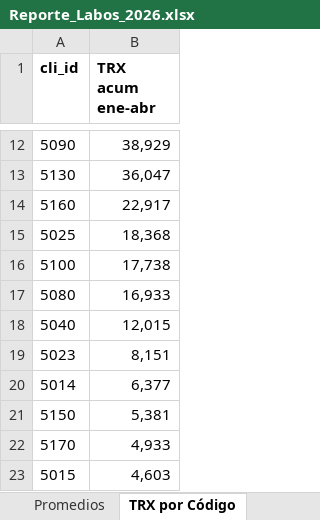
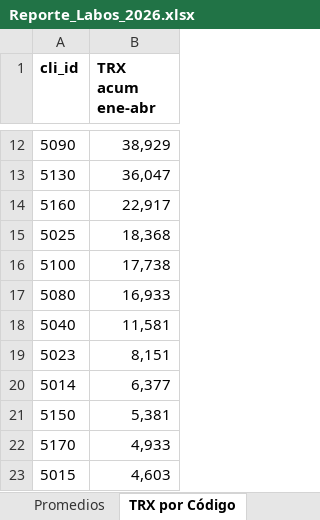
Before and after one commit to lucashojman-lgtm/SEGUIMIENTO-LABORARIOS, an Excel workbook: Reporte_Labos_2026.xlsx, sheet TRX por Código, drawn as a sheet; only a part is shown, gaps mark what is left out; values as stored, in another font and other column widths than the file's, no borders; the diff names each change by its address in the sheet, - before the commit and + after, or states it on an @@ line.

```diff
--- a/Reporte_Labos_2026.xlsx (sheet TRX por Código)
+++ b/Reporte_Labos_2026.xlsx (sheet TRX por Código)
-B18 (TRX acum ene-abr): 12,015
+B18 (TRX acum ene-abr): 11,581
```
Also changed, not shown: sheet Tabla por Cliente, sheet Análisis, sheet Promedios, 4 other files.
